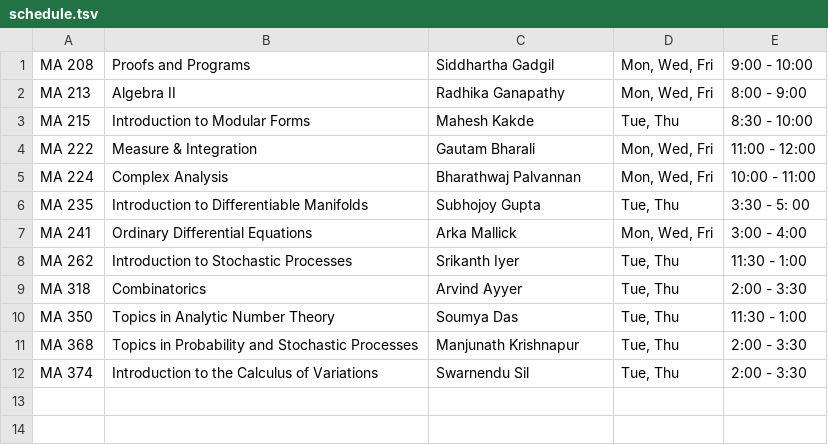
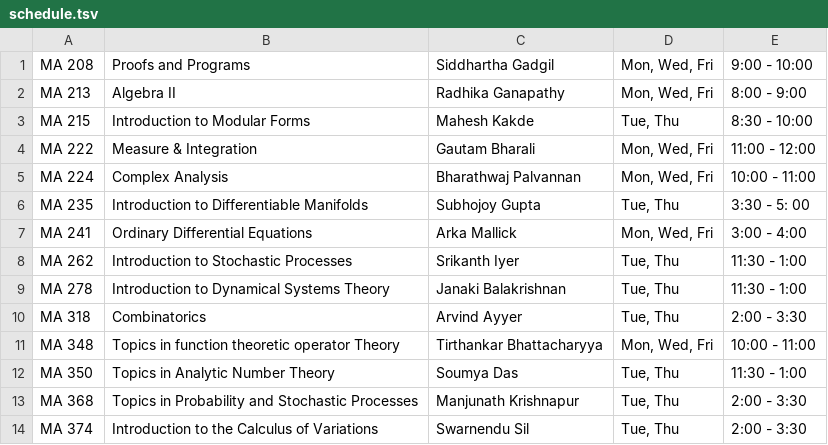
Before and after one commit to siddhartha-gadgil/CourseSchedule, a TSV file: data/jan2023/schedule.tsv, drawn as a sheet; the diff names each change by its address in the sheet, - before the commit and + after, or states it on an @@ line.

Commit message:
voting, schedule update

```diff
--- a/data/jan2023/schedule.tsv
+++ b/data/jan2023/schedule.tsv
+row 9: MA 278 | Introduction to Dynamical Systems Theory | Janaki Balakrishnan | Tue, Thu | 11:30 - 1:00
+row 11: MA 348 | Topics in function theoretic operator Theory | Tirthankar Bhattacharyya | Mon, Wed, Fri | 10:00 - 11:00
```
Also changed, not shown: 2 other files.
